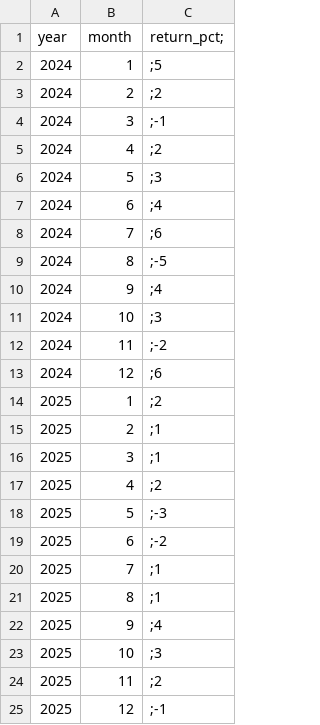
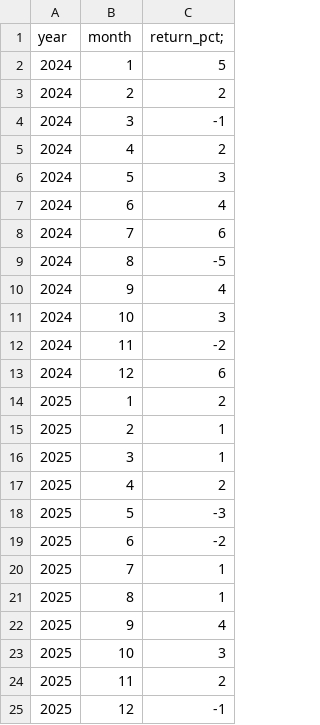
Before and after one commit to goolaertssenne/goolaertssenne.github.io, a CSV file: resultaten.csv, drawn as a sheet.

Commit message:
Fix formatting in resultaten.csv
Removed semicolons from return_pct values and fixed formatting.

```diff
--- a/resultaten.csv
+++ b/resultaten.csv
@@ -1,25 +1,25 @@
 year,month,return_pct;
-2024,1,;5
-2024,2,;2
-2024,3,;-1
-2024,4,;2
-2024,5,;3
-2024,6,;4
-2024,7,;6
-2024,8,;-5
-2024,9,;4
-2024,10,;3
-2024,11,;-2
-2024,12,;6
-2025,1,;2
-2025,2,;1
-2025,3,;1
-2025,4,;2
-2025,5,;-3
-2025,6,;-2
-2025,7,;1
-2025,8,;1
-2025,9,;4
-2025,10,;3
-2025,11,;2
-2025,12,;-1
+2024,1,5
+2024,2,2
+2024,3,-1
+2024,4,2
+2024,5,3
+2024,6,4
+2024,7,6
+2024,8,-5
+2024,9,4
+2024,10,3
+2024,11,-2
+2024,12,6
+2025,1,2
+2025,2,1
+2025,3,1
+2025,4,2
+2025,5,-3
+2025,6,-2
+2025,7,1
+2025,8,1
+2025,9,4
+2025,10,3
+2025,11,2
+2025,12,-1
```
